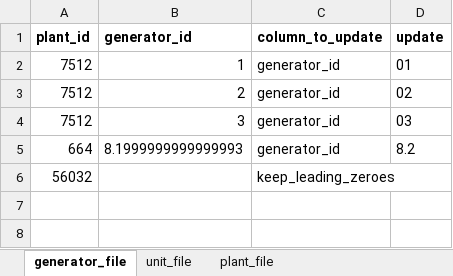
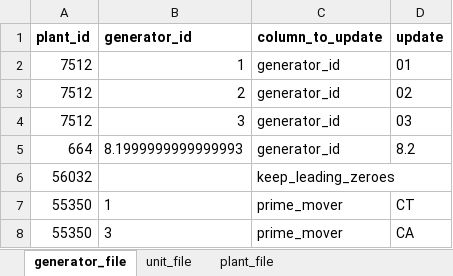
Before and after one commit to USEPA/egrid, an Excel workbook: data/static_tables/manual_corrections.xlsx, sheet generator_file, drawn as a sheet; values as stored, in another font and other column widths than the file's, no borders; the diff names each change by its address in the sheet, - before the commit and + after, or states it on an @@ line.

Commit message:
Updating solution for duplicate generators with multiple prime movers.

```diff
--- a/data/static_tables/manual_corrections.xlsx (sheet generator_file)
+++ b/data/static_tables/manual_corrections.xlsx (sheet generator_file)
+row 7: 55350 | 1 | prime_mover | CT
+row 8: 55350 | 3 | prime_mover | CA
```
Also changed, not shown: 1 other file.
